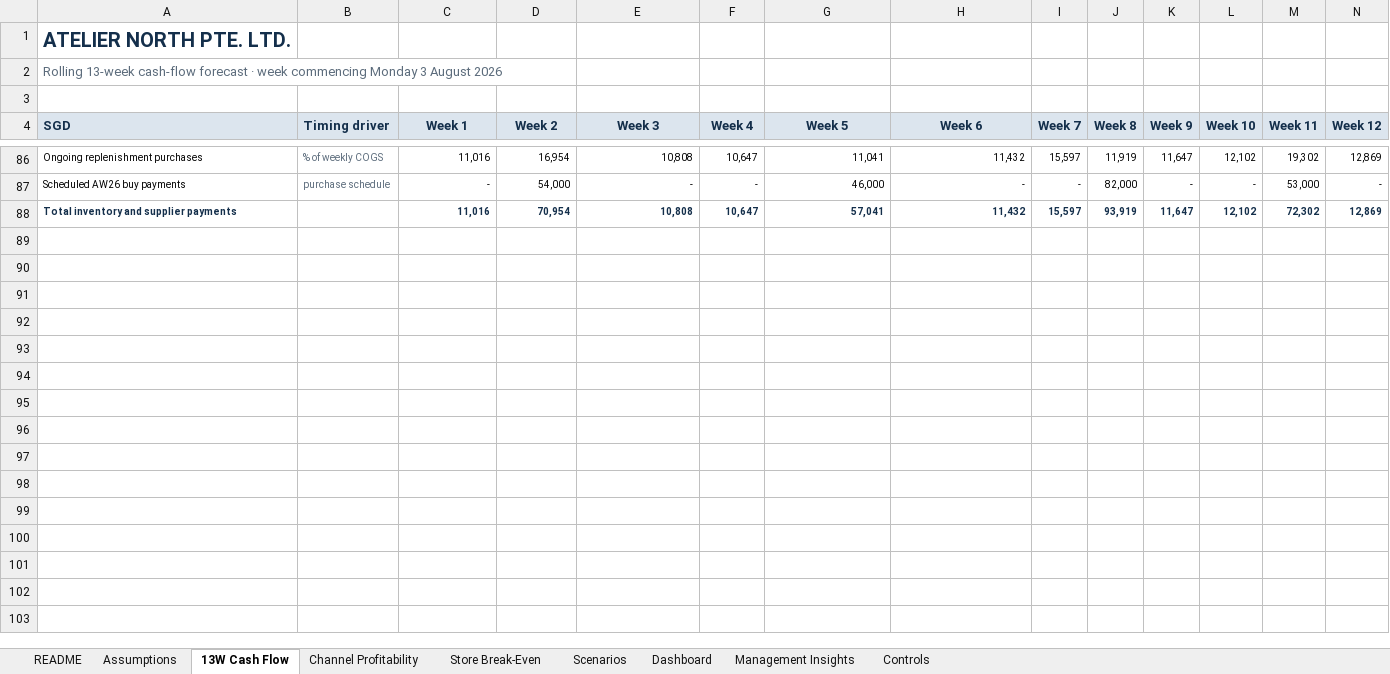
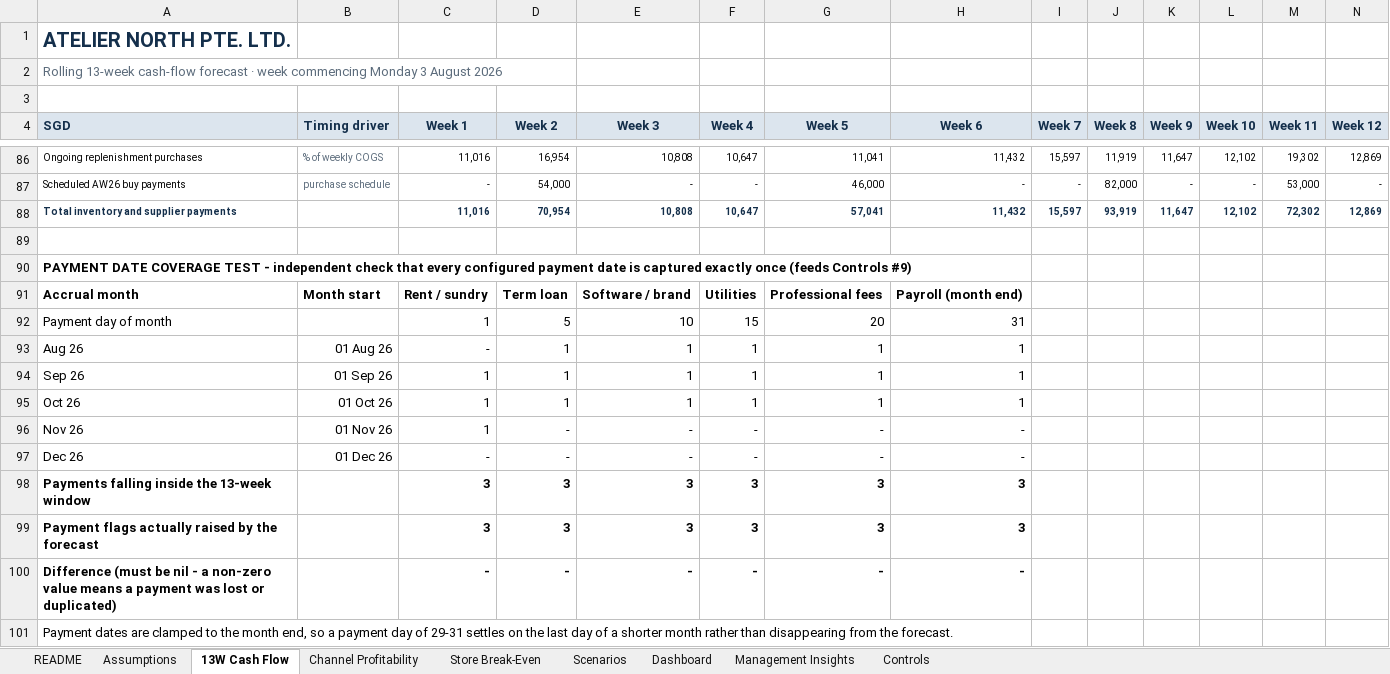
Before and after one commit to siddik-analytics/retail-fpa-cashflow-model, an Excel workbook: model/Atelier_North_FPA_Model.xlsx, sheet 13W Cash Flow, drawn as a sheet; only a part is shown, gaps mark what is left out; values as stored, in another font and other column widths than the file's, no borders; conditional formats not drawn; rows hold the shown columns only; the diff names each change by its address in the sheet, - before the commit and + after, or states it on an @@ line.

```diff
--- a/model/Atelier_North_FPA_Model.xlsx (sheet 13W Cash Flow)
+++ b/model/Atelier_North_FPA_Model.xlsx (sheet 13W Cash Flow)
+row 89: (empty)
+row 90: PAYMENT DATE COVERAGE TEST - independent check that every configured payment date is captured exactly once (feeds Controls #9)
+row 91: Accrual month | Month start | Rent / sundry | Term loan | Software / brand | Utilities | Professional fees | Payroll (month end)
+row 92: Payment day of month |  | 1 | 5 | 10 | 15 | 20 | 31
+row 93: Aug 26 | 01 Aug 26 | - | 1 | 1 | 1 | 1 | 1
+row 94: Sep 26 | 01 Sep 26 | 1 | 1 | 1 | 1 | 1 | 1
+row 95: Oct 26 | 01 Oct 26 | 1 | 1 | 1 | 1 | 1 | 1
+row 96: Nov 26 | 01 Nov 26 | 1 | - | - | - | - | -
+row 97: Dec 26 | 01 Dec 26 | - | - | - | - | - | -
+row 98: Payments falling inside the 13-week window |  | 3 | 3 | 3 | 3 | 3 | 3
+row 99: Payment flags actually raised by the forecast |  | 3 | 3 | 3 | 3 | 3 | 3
+row 100: Difference (must be nil - a non-zero value means a payment was lost or duplicated) |  | - | - | - | - | - | -
+row 101: Payment dates are clamped to the month end, so a payment day of 29-31 settles on the last day of a shorter month rather than disappearing from the forecast.
```
Also changed, not shown: sheet Scenarios, sheet Controls, sheet Management Insights, sheet Dashboard, sheet Assumptions, sheet README, formulas that keep their value, charts or pictures, 2 other files.
